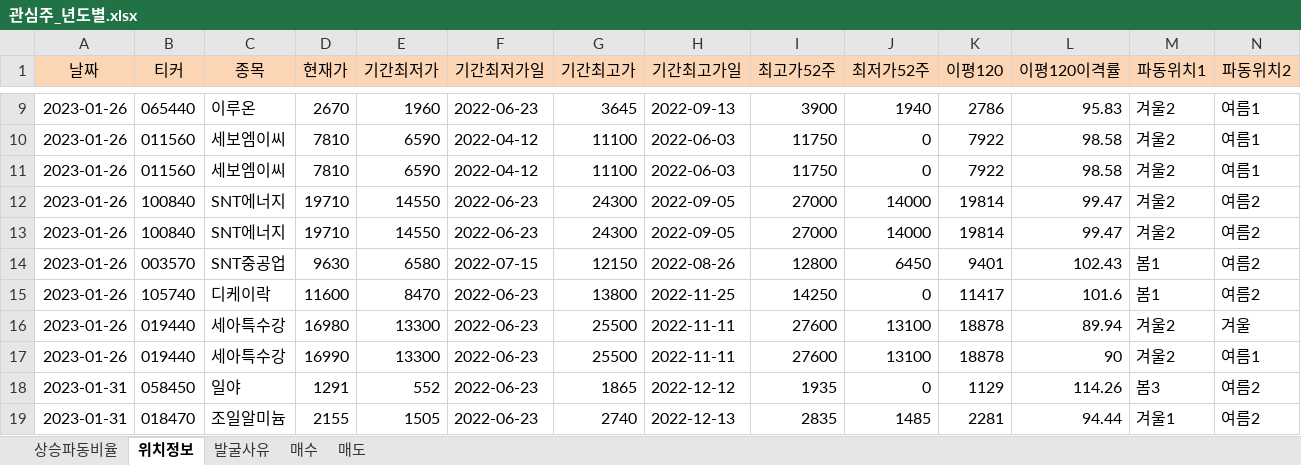
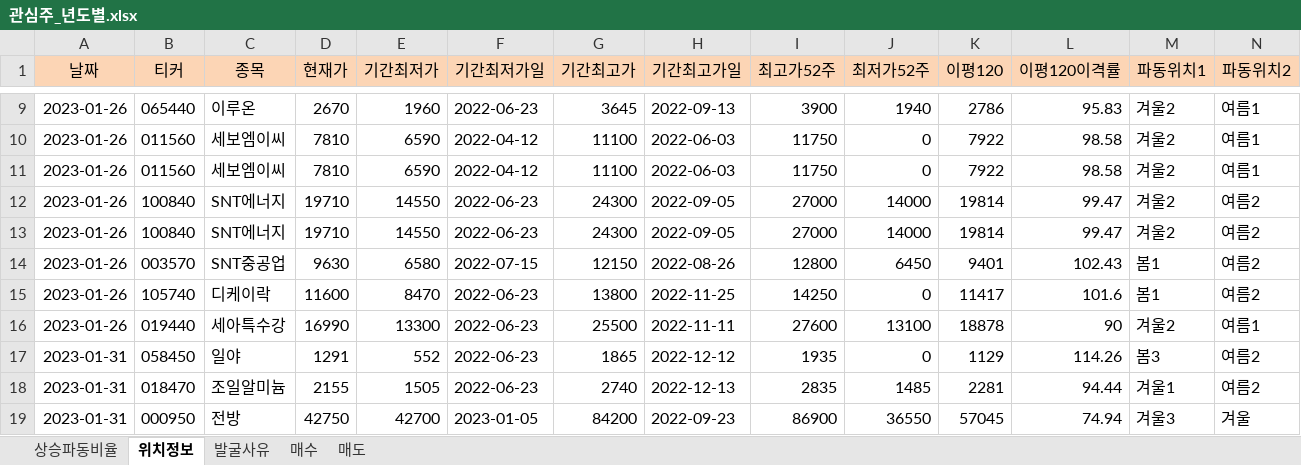
Before and after one commit to wndskim/stock, an Excel workbook: Data/관심주_년도별.xlsx, sheet 위치정보, drawn as a sheet; only a part is shown, gaps mark what is left out; the shorter side is filled out with more unchanged rows; values as stored, in another font and other column widths than the file's, no borders; rows hold the shown columns only; the diff names each change by its address in the sheet, - before the commit and + after, or states it on an @@ line.

```diff
--- a/Data/관심주_년도별.xlsx (sheet 위치정보)
+++ b/Data/관심주_년도별.xlsx (sheet 위치정보)
-row 16: 2023-01-26 | 019440 | 세아특수강 | 16980 | 13300 | 2022-06-23 | 25500 | 2022-11-11 | 27600 | 13100 | 18878 | 89.94 | 겨울2 | 겨울
```
Also changed, not shown: sheet 상승파동비율, sheet 발굴사유.
